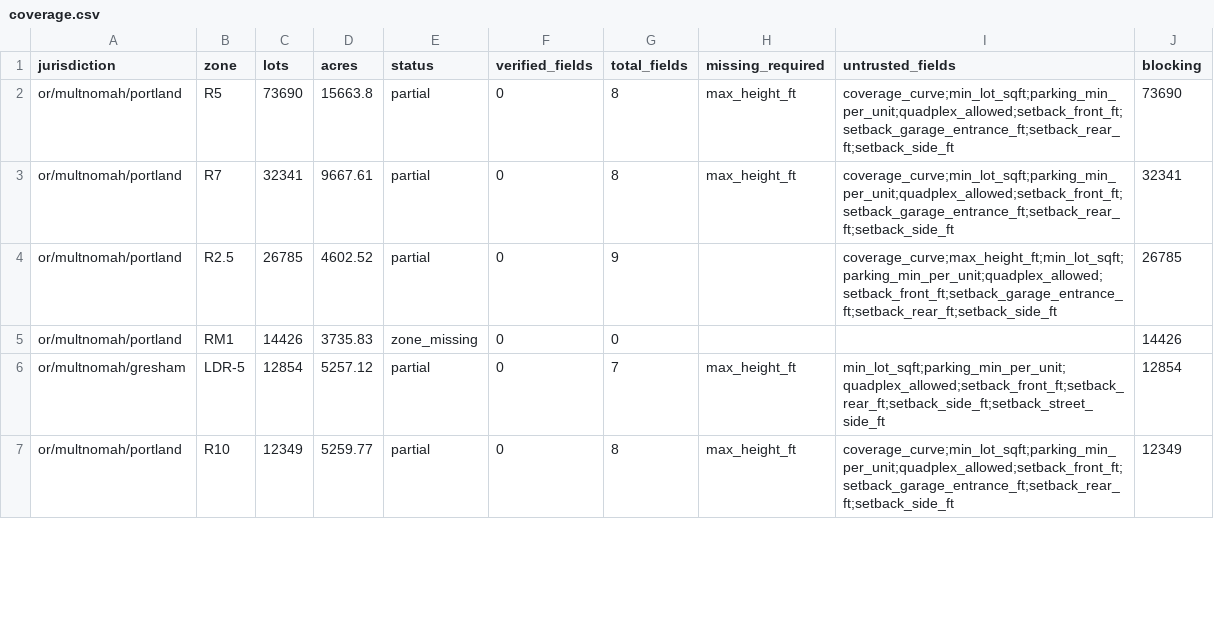
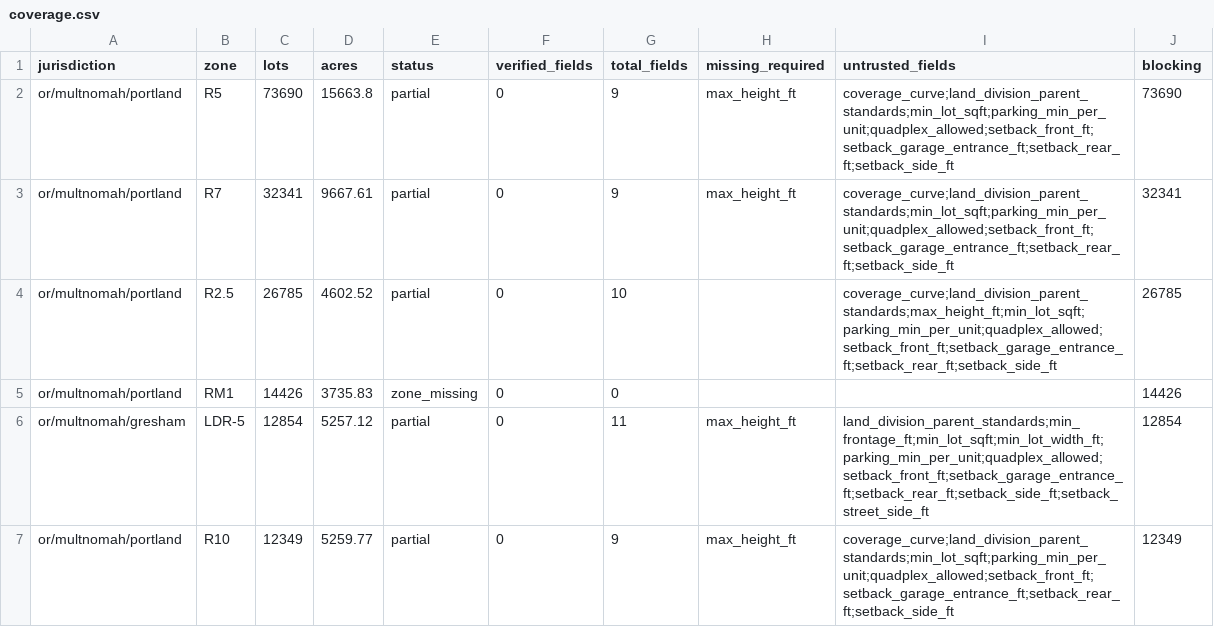
Before and after one commit to hahmlet/vicinitideals, a CSV file: data/flats/coverage.csv, drawn as a sheet; only a part is shown; the diff covers the shown part only.

```diff
--- a/data/flats/coverage.csv
+++ b/data/flats/coverage.csv
@@ -1,7 +1,7 @@
 jurisdiction,zone,lots,acres,status,verified_fields,total_fields,missing_required,untrusted_fields,blocking
-or/multnomah/portland,R5,73690,15663.8,partial,0,8,max_height_ft,coverage_curve;min_lot_sqft;parking_min_per_unit;quadplex_allowed;setback_front_ft;setback_garage_entrance_ft;setback_rear_ft;setback_side_ft,73690
-or/multnomah/portland,R7,32341,9667.61,partial,0,8,max_height_ft,coverage_curve;min_lot_sqft;parking_min_per_unit;quadplex_allowed;setback_front_ft;setback_garage_entrance_ft;setback_rear_ft;setback_side_ft,32341
-or/multnomah/portland,R2.5,26785,4602.52,partial,0,9,,coverage_curve;max_height_ft;min_lot_sqft;parking_min_per_unit;quadplex_allowed;setback_front_ft;setback_garage_entrance_ft;setback_rear_ft;setback_side_ft,26785
+or/multnomah/portland,R5,73690,15663.8,partial,0,9,max_height_ft,coverage_curve;land_division_parent_standards;min_lot_sqft;parking_min_per_unit;quadplex_allowed;setback_front_ft;setback_garage_entrance_ft;setback_rear_ft;setback_side_ft,73690
+or/multnomah/portland,R7,32341,9667.61,partial,0,9,max_height_ft,coverage_curve;land_division_parent_standards;min_lot_sqft;parking_min_per_unit;quadplex_allowed;setback_front_ft;setback_garage_entrance_ft;setback_rear_ft;setback_side_ft,32341
+or/multnomah/portland,R2.5,26785,4602.52,partial,0,10,,coverage_curve;land_division_parent_standards;max_height_ft;min_lot_sqft;parking_min_per_unit;quadplex_allowed;setback_front_ft;setback_garage_entrance_ft;setback_rear_ft;setback_side_ft,26785
 or/multnomah/portland,RM1,14426,3735.83,zone_missing,0,0,,,14426
-or/multnomah/gresham,LDR-5,12854,5257.12,partial,0,7,max_height_ft,min_lot_sqft;parking_min_per_unit;quadplex_allowed;setback_front_ft;setback_rear_ft;setback_side_ft;setback_street_side_ft,12854
-or/multnomah/portland,R10,12349,5259.77,partial,0,8,max_height_ft,coverage_curve;min_lot_sqft;parking_min_per_unit;quadplex_allowed;setback_front_ft;setback_garage_entrance_ft;setback_rear_ft;setback_side_ft,12349
+or/multnomah/gresham,LDR-5,12854,5257.12,partial,0,11,max_height_ft,land_division_parent_standards;min_frontage_ft;min_lot_sqft;min_lot_width_ft;parking_min_per_unit;quadplex_allowed;setback_front_ft;setback_garage_entrance_ft;setback_rear_ft;setback_side_ft;setback_street_side_ft,12854
+or/multnomah/portland,R10,12349,5259.77,partial,0,9,max_height_ft,coverage_curve;land_division_parent_standards;min_lot_sqft;parking_min_per_unit;quadplex_allowed;setback_front_ft;setback_garage_entrance_ft;setback_rear_ft;setback_side_ft,12349
```
Also changed, not shown: 99 edited cells elsewhere in this file, 6 other files.
